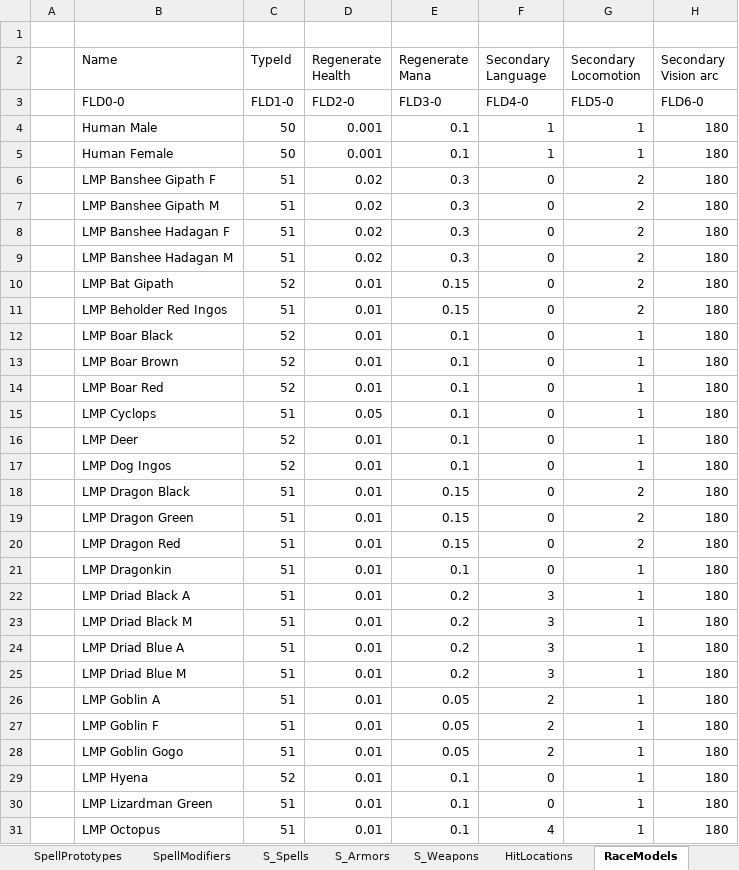
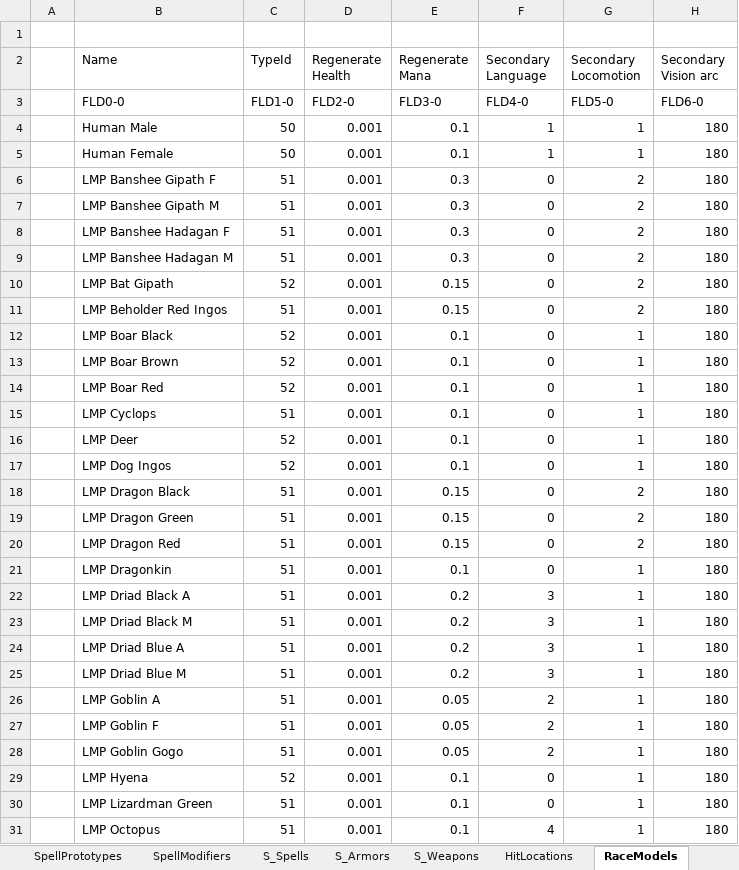
Before and after one commit to Kyr4l/ei-universal-mod, an Excel workbook: resources/xlsx/databaselmp.xlsx, sheet RaceModels, drawn as a sheet; only a part is shown; values as stored, in another font and other column widths than the file's, no borders; the diff covers the shown part only; the diff names each change by its address in the sheet, - before the commit and + after, or states it on an @@ line.

Commit message:
every unit now has the same regen value

```diff
--- a/resources/xlsx/databaselmp.xlsx (sheet RaceModels)
+++ b/resources/xlsx/databaselmp.xlsx (sheet RaceModels)
-D6:D9 (Regenerate Health): 0.02
+D6:D9 (Regenerate Health): 0.001
-D10:D14 (Regenerate Health): 0.01
+D10:D14 (Regenerate Health): 0.001
-D15 (Regenerate Health): 0.05
+D15 (Regenerate Health): 0.001
-D16:D31 (Regenerate Health): 0.01
+D16:D31 (Regenerate Health): 0.001
```
Also changed, not shown: 52 edited cells elsewhere in this sheet, 1 other file.
